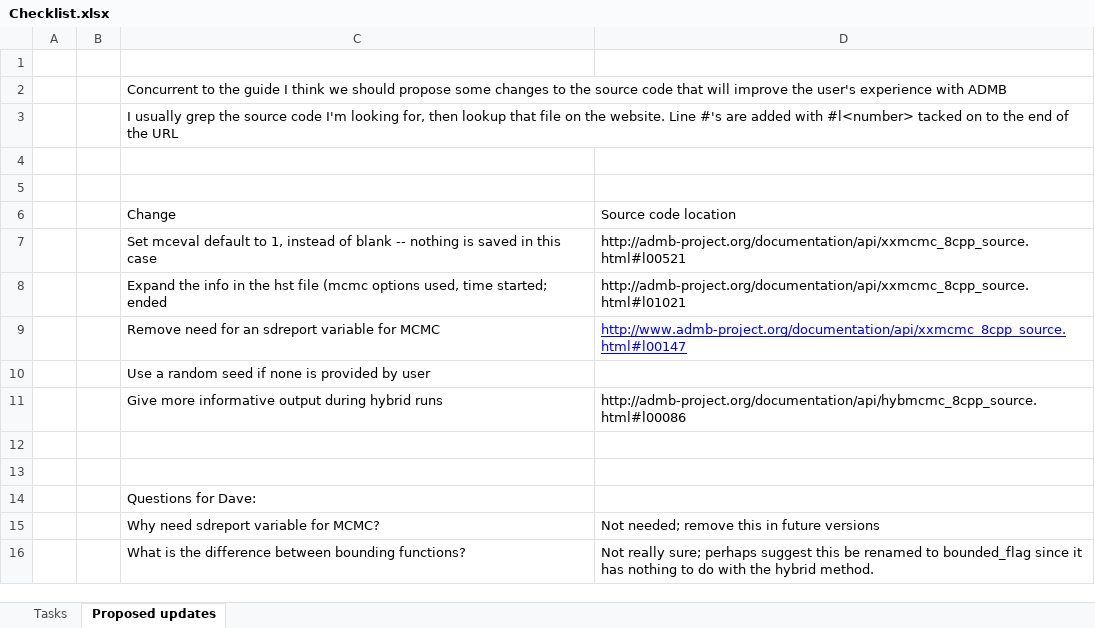
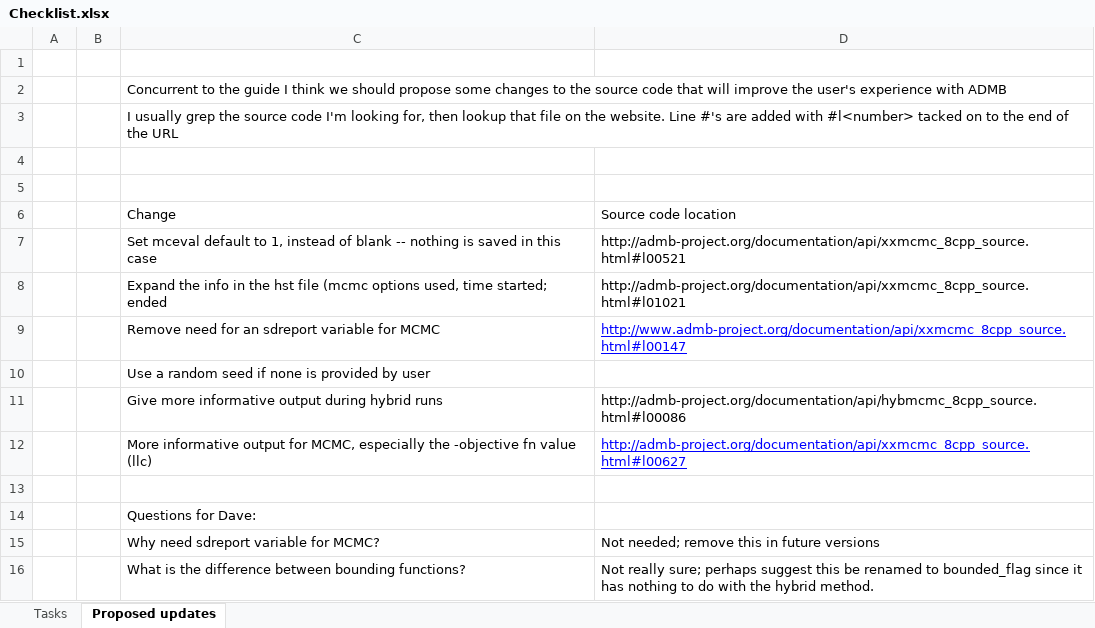
Before and after one commit to colemonnahan/admb_guide, an Excel workbook: Checklist.xlsx, sheet Proposed updates, drawn as a sheet; values as stored, in another font and other column widths than the file's, no borders; the diff names each change by its address in the sheet, - before the commit and + after, or states it on an @@ line.

Commit message:
added proposed changes to checklist

```diff
--- a/Checklist.xlsx (sheet Proposed updates)
+++ b/Checklist.xlsx (sheet Proposed updates)
-row 12: (empty)
+row 12:  |  | More informative output for MCMC, especially the -objective fn value (llc) | http://admb-project.org/documentation/api/xxmcmc_8cpp_source.html#l00627
```
